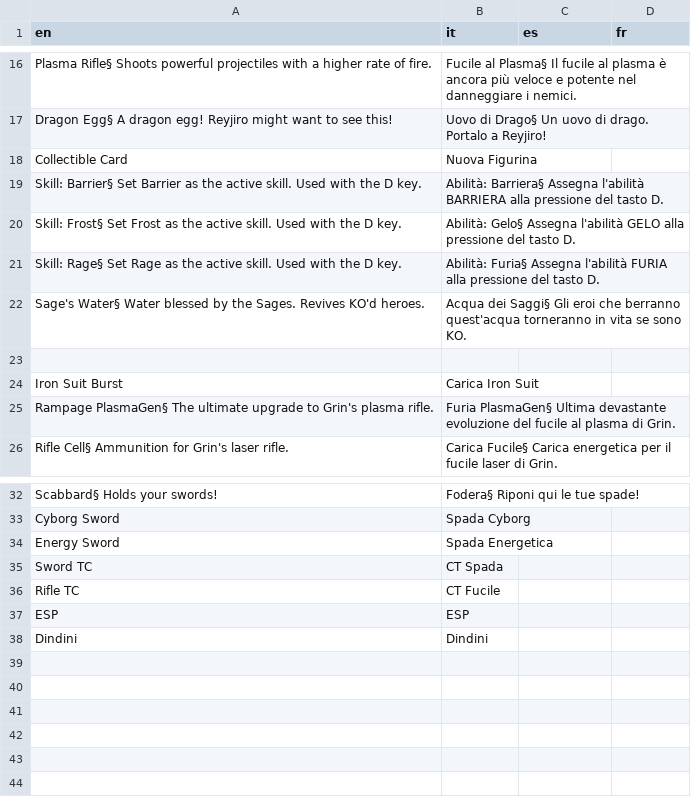
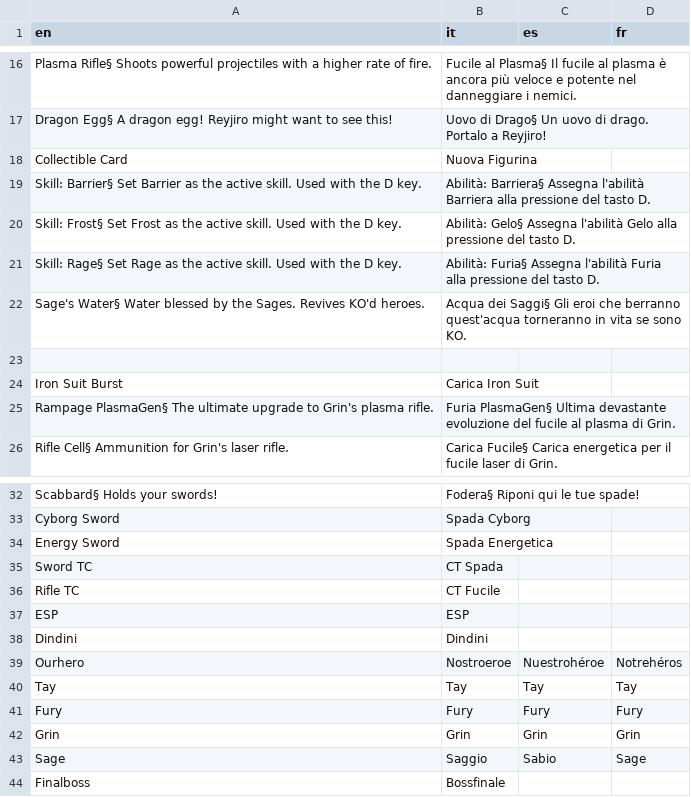
Before and after one commit to stesproject/Locale-oh3, a CSV file: db.csv, drawn as a sheet; only a part is shown, gaps mark what is left out.

Commit message:
update

```diff
--- a/db.csv
+++ b/db.csv
@@ -18,5 +18,5 @@ Dragon Egg§ A dragon egg! Reyjiro might want to see this!;Uovo di Drago§ Un uo
 Collectible Card;Nuova Figurina;;
-Skill: Barrier§ Set Barrier as the active skill. Used with the D key.;Abilità: Barriera§ Assegna l'abilità BARRIERA alla pressione del tasto D.;;
-Skill: Frost§ Set Frost as the active skill. Used with the D key.;Abilità: Gelo§ Assegna l'abilità GELO alla pressione del tasto D.;;
-Skill: Rage§ Set Rage as the active skill. Used with the D key.;Abilità: Furia§ Assegna l'abilità FURIA alla pressione del tasto D.;;
+Skill: Barrier§ Set Barrier as the active skill. Used with the D key.;Abilità: Barriera§ Assegna l'abilità Barriera alla pressione del tasto D.;;
+Skill: Frost§ Set Frost as the active skill. Used with the D key.;Abilità: Gelo§ Assegna l'abilità Gelo alla pressione del tasto D.;;
+Skill: Rage§ Set Rage as the active skill. Used with the D key.;Abilità: Furia§ Assegna l'abilità Furia alla pressione del tasto D.;;
 Sage's Water§ Water blessed by the Sages. Revives KO'd heroes.;Acqua dei Saggi§ Gli eroi che berranno quest'acqua torneranno in vita se sono KO.;;
@@ -38 +38,7 @@ ESP;ESP;;
 Dindini;Dindini;;
+Ourhero;Nostroeroe;Nuestrohéroe;Notrehéros
+Tay;Tay;Tay;Tay
+Fury;Fury;Fury;Fury
+Grin;Grin;Grin;Grin
+Sage;Saggio;Sabio;Sage
+Finalboss;Bossfinale;;
```
